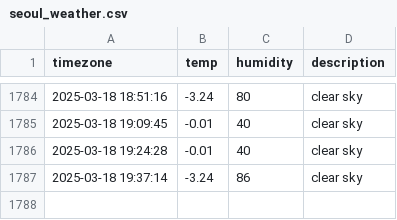
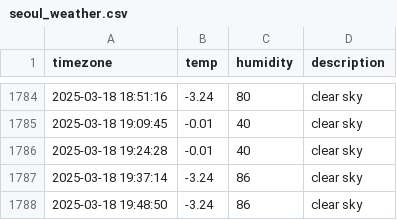
Before and after one commit to parkdohyeon0428/seoul_weather, a CSV file: seoul_weather.csv, drawn as a sheet; only a part is shown, gaps mark what is left out; the diff names each change by its address in the sheet, - before the commit and + after, or states it on an @@ line.

```diff
--- a/seoul_weather.csv
+++ b/seoul_weather.csv
+row 1788: 2025-03-18 19:48:50 | -3.24 | 86 | clear sky
```
